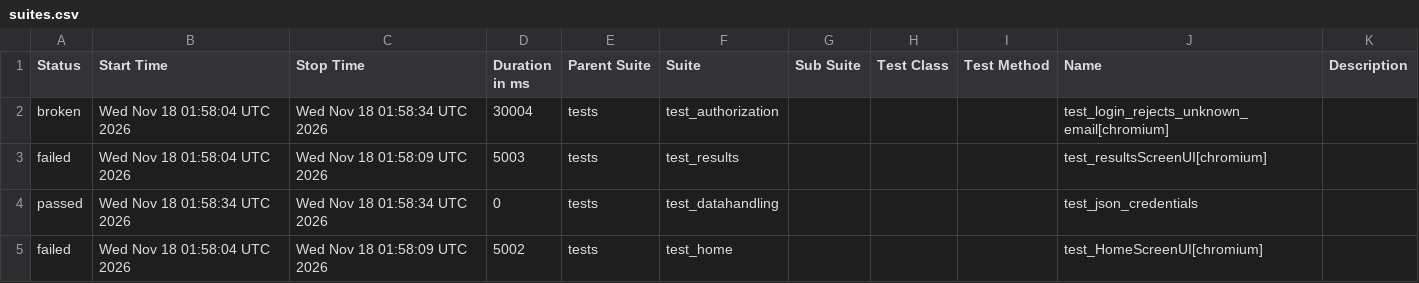
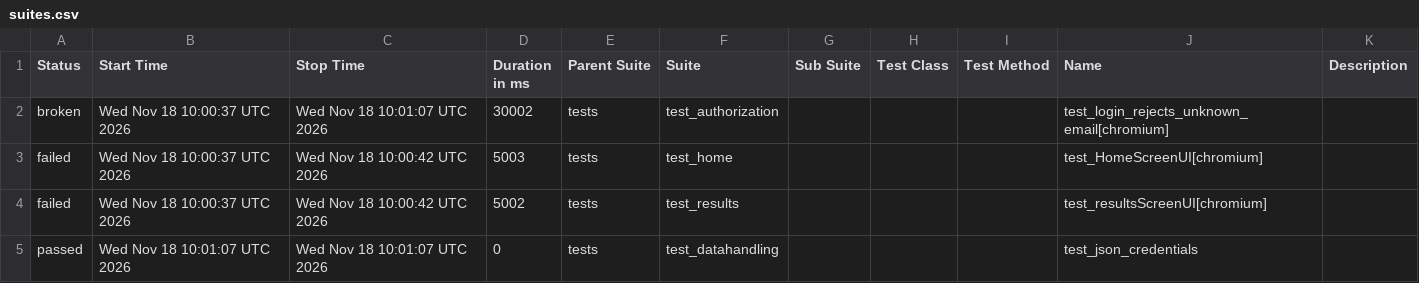
Before and after one commit to shafali-nishad/POM, a CSV file: data/suites.csv, drawn as a sheet.

```diff
--- a/data/suites.csv
+++ b/data/suites.csv
@@ -1,5 +1,5 @@
 "Status","Start Time","Stop Time","Duration in ms","Parent Suite","Suite","Sub Suite","Test Class","Test Method","Name","Description"
-"broken","Wed Nov 18 01:58:04 UTC 2026","Wed Nov 18 01:58:34 UTC 2026","30004","tests","test_authorization","","","","test_login_rejects_unknown_email[chromium]",""
-"failed","Wed Nov 18 01:58:04 UTC 2026","Wed Nov 18 01:58:09 UTC 2026","5003","tests","test_results","","","","test_resultsScreenUI[chromium]",""
-"passed","Wed Nov 18 01:58:34 UTC 2026","Wed Nov 18 01:58:34 UTC 2026","0","tests","test_datahandling","","","","test_json_credentials",""
-"failed","Wed Nov 18 01:58:04 UTC 2026","Wed Nov 18 01:58:09 UTC 2026","5002","tests","test_home","","","","test_HomeScreenUI[chromium]",""
+"broken","Wed Nov 18 10:00:37 UTC 2026","Wed Nov 18 10:01:07 UTC 2026","30002","tests","test_authorization","","","","test_login_rejects_unknown_email[chromium]",""
+"failed","Wed Nov 18 10:00:37 UTC 2026","Wed Nov 18 10:00:42 UTC 2026","5003","tests","test_home","","","","test_HomeScreenUI[chromium]",""
+"failed","Wed Nov 18 10:00:37 UTC 2026","Wed Nov 18 10:00:42 UTC 2026","5002","tests","test_results","","","","test_resultsScreenUI[chromium]",""
+"passed","Wed Nov 18 10:01:07 UTC 2026","Wed Nov 18 10:01:07 UTC 2026","0","tests","test_datahandling","","","","test_json_credentials",""
```
Also changed, not shown: 24 other files.
